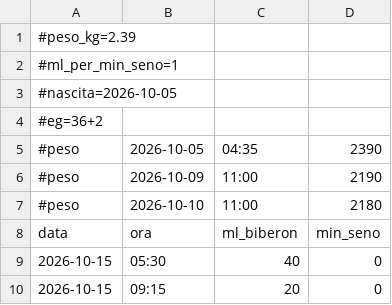
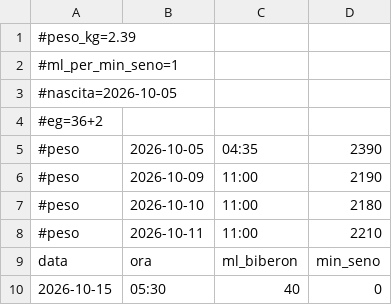
Before and after one commit to VittorioTavolaro/feeding, a CSV file: data.csv, drawn as a sheet; only a part is shown; the shorter side is filled out with more unchanged rows.

Commit message:
Aggiungi pesata

```diff
--- a/data.csv
+++ b/data.csv
@@ -7,2 +7,3 @@
 #peso,2026-10-10,11:00,2180
+#peso,2026-10-11,11:00,2210
 data,ora,ml_biberon,min_seno
```
